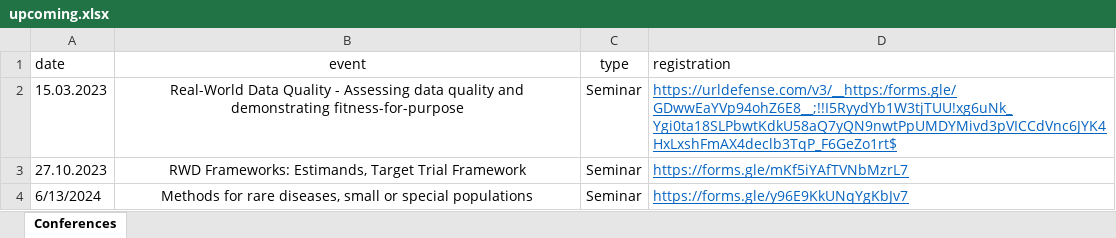
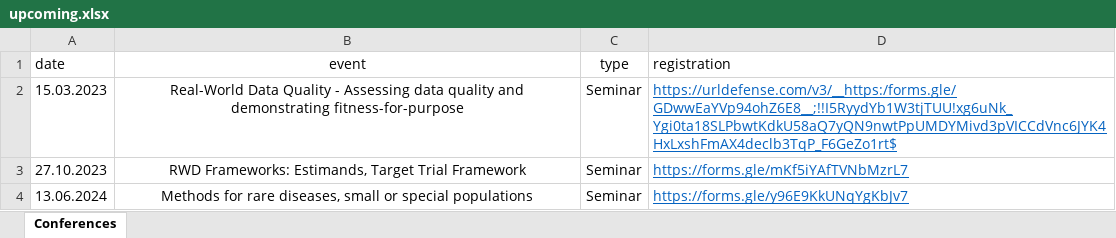
Before and after one commit to BaselEpiSeminar/home, an Excel workbook: data/upcoming.xlsx, sheet Conferences, drawn as a sheet; values as stored, in another font and other column widths than the file's, no borders; charts and pictures not drawn; the diff names each change by its address in the sheet, - before the commit and + after, or states it on an @@ line.

Commit message:
Add files via upload

```diff
--- a/data/upcoming.xlsx (sheet Conferences)
+++ b/data/upcoming.xlsx (sheet Conferences)
-A4 (date): 6/13/2024
+A4 (date): 13.06.2024
```
Also changed, not shown: charts or pictures.
